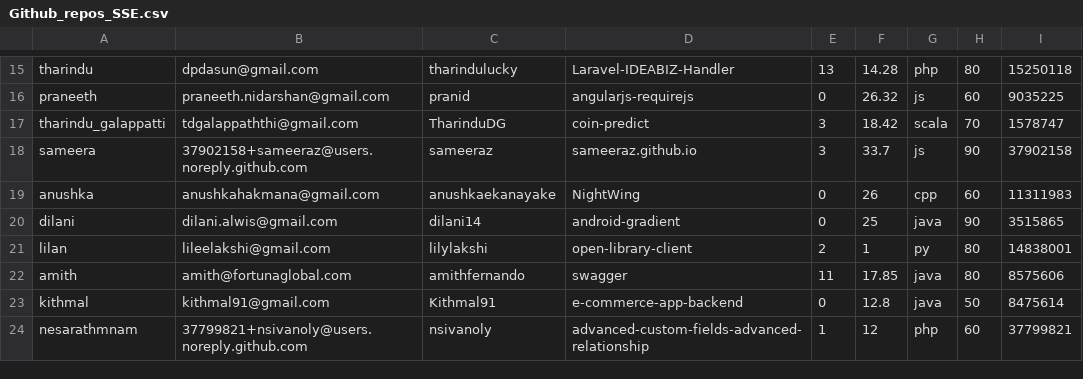
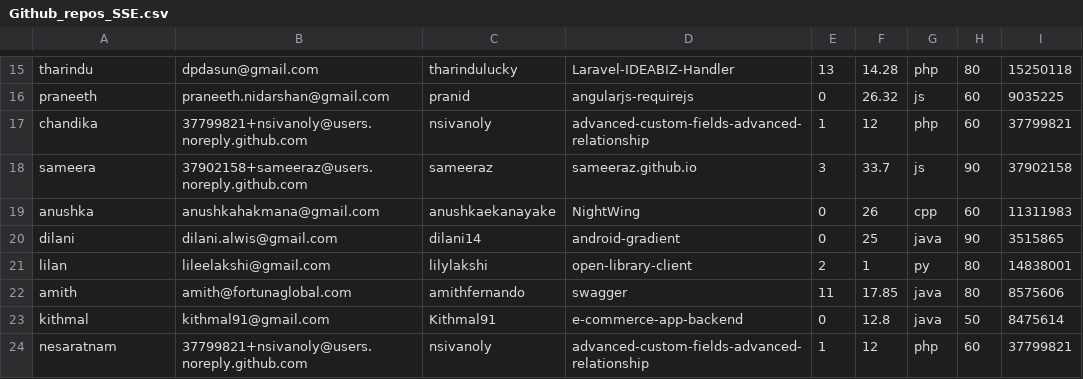
Before and after one commit to ruchiraPeiris/Starc---Recruiter, a CSV file: Github_repos_SSE.csv, drawn as a sheet; only a part is shown, gaps mark what is left out.

```diff
--- a/Github_repos_SSE.csv
+++ b/Github_repos_SSE.csv
@@ -16,3 +16,3 @@ tharindu,dpdasun@gmail.com,tharindulucky,Laravel-IDEABIZ-Handler,13,14.28,php,80
 praneeth,praneeth.nidarshan@gmail.com,pranid,angularjs-requirejs,0,26.32,js,60,9035225
-tharindu_galappatti,tdgalappaththi@gmail.com,TharinduDG,coin-predict,3,18.42,scala,70,1578747
+chandika,37799821+nsivanoly@users.noreply.github.com,nsivanoly,advanced-custom-fields-advanced-relationship,1,12,php,60,37799821
 sameera,37902158+sameeraz@users.noreply.github.com,sameeraz,sameeraz.github.io,3,33.7,js,90,37902158
@@ -23,2 +23,2 @@ amith,amith@fortunaglobal.com,amithfernando,swagger,11,17.85,java,80,8575606
 kithmal,kithmal91@gmail.com,Kithmal91,e-commerce-app-backend,0,12.8,java,50,8475614
-nesarathmnam,37799821+nsivanoly@users.noreply.github.com,nsivanoly,advanced-custom-fields-advanced-relationship,1,12,php,60,37799821
+nesaratnam,37799821+nsivanoly@users.noreply.github.com,nsivanoly,advanced-custom-fields-advanced-relationship,1,12,php,60,37799821
```
Also changed, not shown: Github_repos.csv, features.csv, 15 other files.
